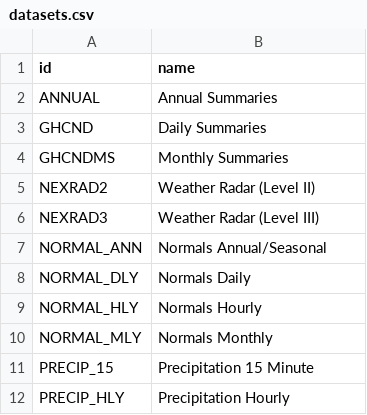
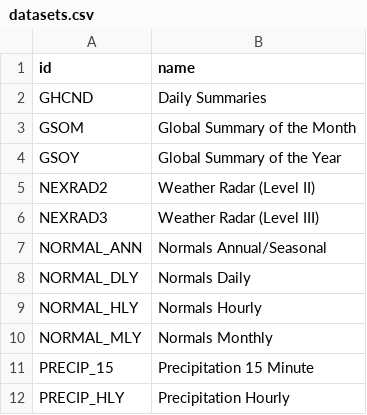
Before and after one commit to adamancer/pyncei, a CSV file: pyncei/files/datasets.csv, drawn as a sheet.

```diff
--- a/pyncei/files/datasets.csv
+++ b/pyncei/files/datasets.csv
@@ -1,5 +1,5 @@
 id,name
-ANNUAL,Annual Summaries
 GHCND,Daily Summaries
-GHCNDMS,Monthly Summaries
+GSOM,Global Summary of the Month
+GSOY,Global Summary of the Year
 NEXRAD2,Weather Radar (Level II)
```
Also changed, not shown: pyncei/files/datacategories.csv, pyncei/files/datatypes.csv, 20 other files.
